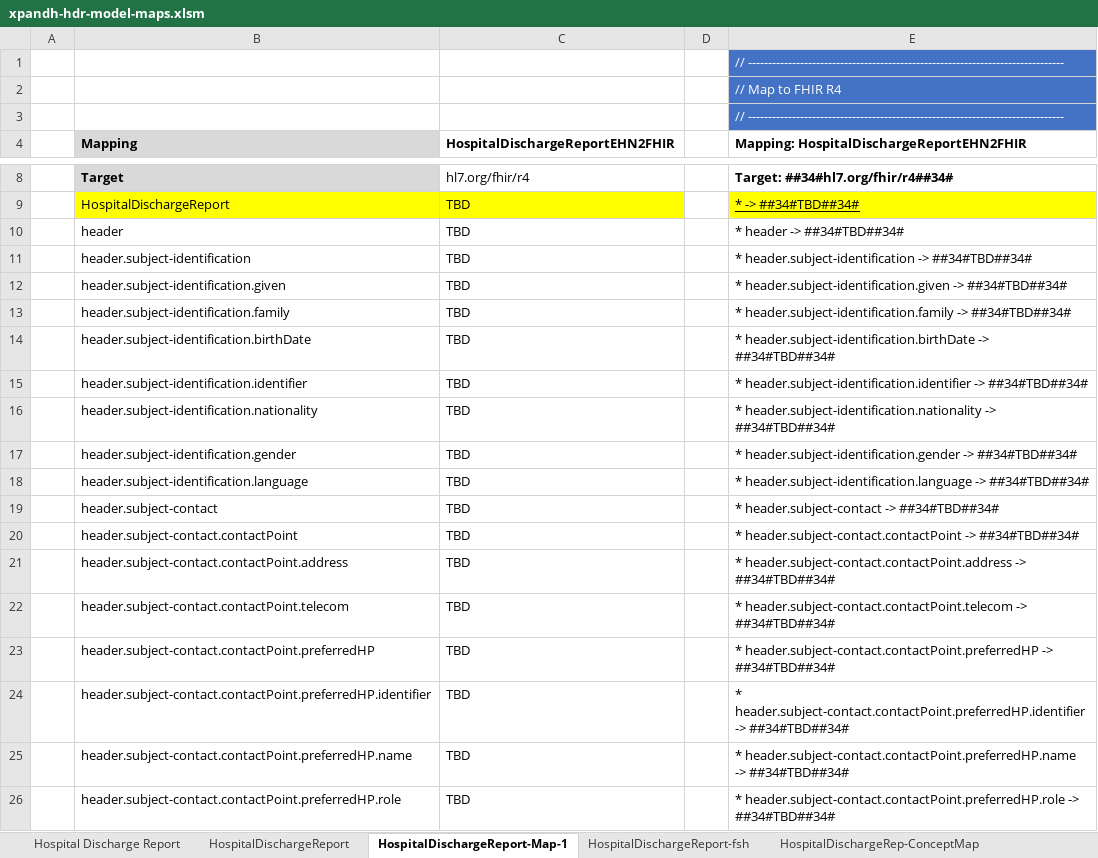
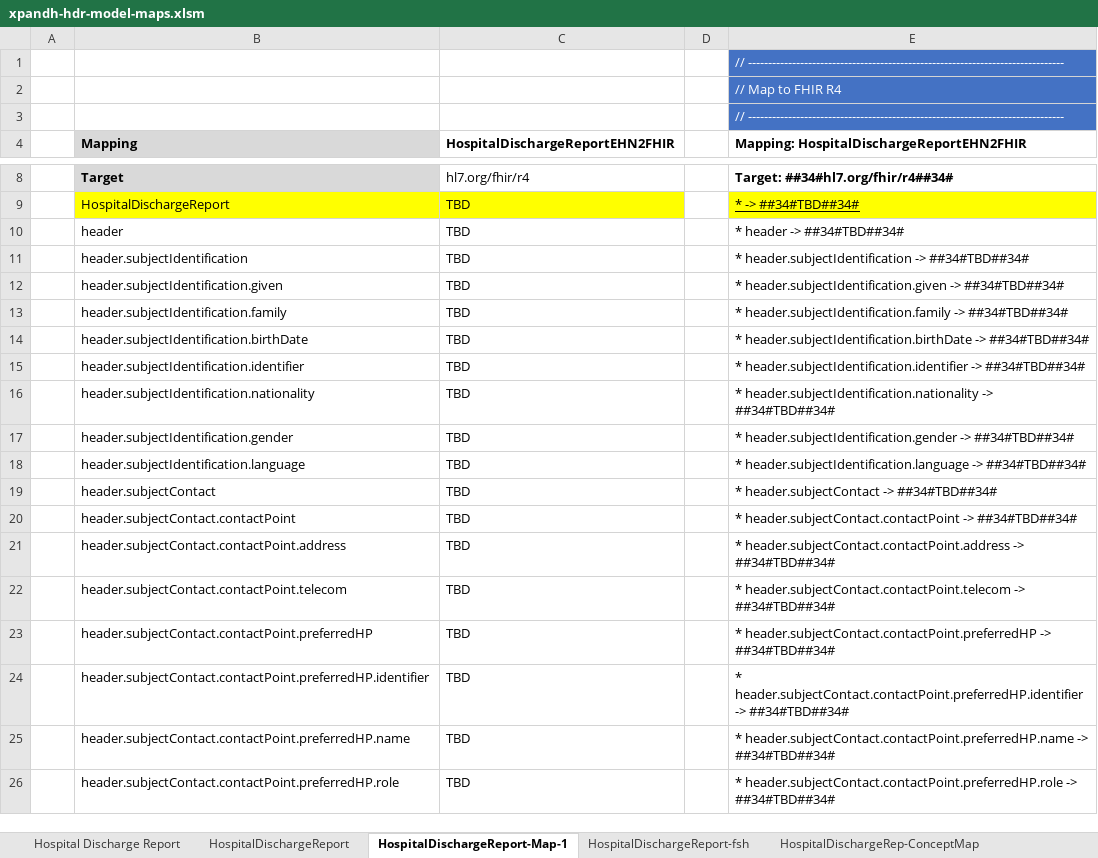
Before and after one commit to hl7-eu/xpandh-hdr, an Excel workbook: src-models/xpandh-hdr-model-maps.xlsm, sheet HospitalDischargeReport-Map-1, drawn as a sheet; only a part is shown, gaps mark what is left out; values as stored, in another font and other column widths than the file's, no borders; the diff covers the shown part only; the diff names each change by its address in the sheet, - before the commit and + after, or states it on an @@ line.

```diff
--- a/src-models/xpandh-hdr-model-maps.xlsm (sheet HospitalDischargeReport-Map-1)
+++ b/src-models/xpandh-hdr-model-maps.xlsm (sheet HospitalDischargeReport-Map-1)
-B11 (Mapping): header.subject-identification
+B11 (Mapping): header.subjectIdentification
-E11: * header.subject-identification -> ##34#TBD##34#
+E11: * header.subjectIdentification -> ##34#TBD##34#
-B12 (Mapping): header.subject-identification.given
+B12 (Mapping): header.subjectIdentification.given
-E12: * header.subject-identification.given -> ##34#TBD##34#
+E12: * header.subjectIdentification.given -> ##34#TBD##34#
-B13 (Mapping): header.subject-identification.family
+B13 (Mapping): header.subjectIdentification.family
-E13: * header.subject-identification.family -> ##34#TBD##34#
+E13: * header.subjectIdentification.family -> ##34#TBD##34#
-B14 (Mapping): header.subject-identification.birthDate
+B14 (Mapping): header.subjectIdentification.birthDate
-E14: * header.subject-identification.birthDate -> ##34#TBD##34#
+E14: * header.subjectIdentification.birthDate -> ##34#TBD##34#
-B15 (Mapping): header.subject-identification.identifier
+B15 (Mapping): header.subjectIdentification.identifier
-E15: * header.subject-identification.identifier -> ##34#TBD##34#
+E15: * header.subjectIdentification.identifier -> ##34#TBD##34#
-B16 (Mapping): header.subject-identification.nationality
+B16 (Mapping): header.subjectIdentification.nationality
-E16: * header.subject-identification.nationality -> ##34#TBD##34#
+E16: * header.subjectIdentification.nationality -> ##34#TBD##34#
-B17 (Mapping): header.subject-identification.gender
+B17 (Mapping): header.subjectIdentification.gender
-E17: * header.subject-identification.gender -> ##34#TBD##34#
+E17: * header.subjectIdentification.gender -> ##34#TBD##34#
-B18 (Mapping): header.subject-identification.language
+B18 (Mapping): header.subjectIdentification.language
-E18: * header.subject-identification.language -> ##34#TBD##34#
+E18: * header.subjectIdentification.language -> ##34#TBD##34#
-B19 (Mapping): header.subject-contact
+B19 (Mapping): header.subjectContact
-E19: * header.subject-contact -> ##34#TBD##34#
+E19: * header.subjectContact -> ##34#TBD##34#
-B20 (Mapping): header.subject-contact.contactPoint
+B20 (Mapping): header.subjectContact.contactPoint
-E20: * header.subject-contact.contactPoint -> ##34#TBD##34#
+E20: * header.subjectContact.contactPoint -> ##34#TBD##34#
-B21 (Mapping): header.subject-contact.contactPoint.address
+B21 (Mapping): header.subjectContact.contactPoint.address
-E21: * header.subject-contact.contactPoint.address -> ##34#TBD##34#
+E21: * header.subjectContact.contactPoint.address -> ##34#TBD##34#
-B22 (Mapping): header.subject-contact.contactPoint.telecom
+B22 (Mapping): header.subjectContact.contactPoint.telecom
-E22: * header.subject-contact.contactPoint.telecom -> ##34#TBD##34#
+E22: * header.subjectContact.contactPoint.telecom -> ##34#TBD##34#
-B23 (Mapping): header.subject-contact.contactPoint.preferredHP
+B23 (Mapping): header.subjectContact.contactPoint.preferredHP
-E23: * header.subject-contact.contactPoint.preferredHP -> ##34#TBD##34#
+E23: * header.subjectContact.contactPoint.preferredHP -> ##34#TBD##34#
-B24 (Mapping): header.subject-contact.contactPoint.preferredHP.identifier
+B24 (Mapping): header.subjectContact.contactPoint.preferredHP.identifier
-E24: * header.subject-contact.contactPoint.preferredHP.identifier -> ##34#TBD##34#
+E24: * header.subjectContact.contactPoint.preferredHP.identifier -> ##34#TBD##34#
-B25 (Mapping): header.subject-contact.contactPoint.preferredHP.name
+B25 (Mapping): header.subjectContact.contactPoint.preferredHP.name
-E25: * header.subject-contact.contactPoint.preferredHP.name -> ##34#TBD##34#
+E25: * header.subjectContact.contactPoint.preferredHP.name -> ##34#TBD##34#
-B26 (Mapping): header.subject-contact.contactPoint.preferredHP.role
+B26 (Mapping): header.subjectContact.contactPoint.preferredHP.role
-E26: * header.subject-contact.contactPoint.preferredHP.role -> ##34#TBD##34#
+E26: * header.subjectContact.contactPoint.preferredHP.role -> ##34#TBD##34#
```
Also changed, not shown: 22 edited cells elsewhere in this sheet, sheet Hospital Discharge Report, sheet HospitalDischargeReport, sheet HospitalDischargeReport-fsh, sheet HospitalDischargeRep-ConceptMap, sheet HospitalDischargeReportSK, sheet HospitalDischargeReportSK-fsh, 2 more sheets, other sheet tabs, formulas that keep their value, charts or pictures, 8 other files.
